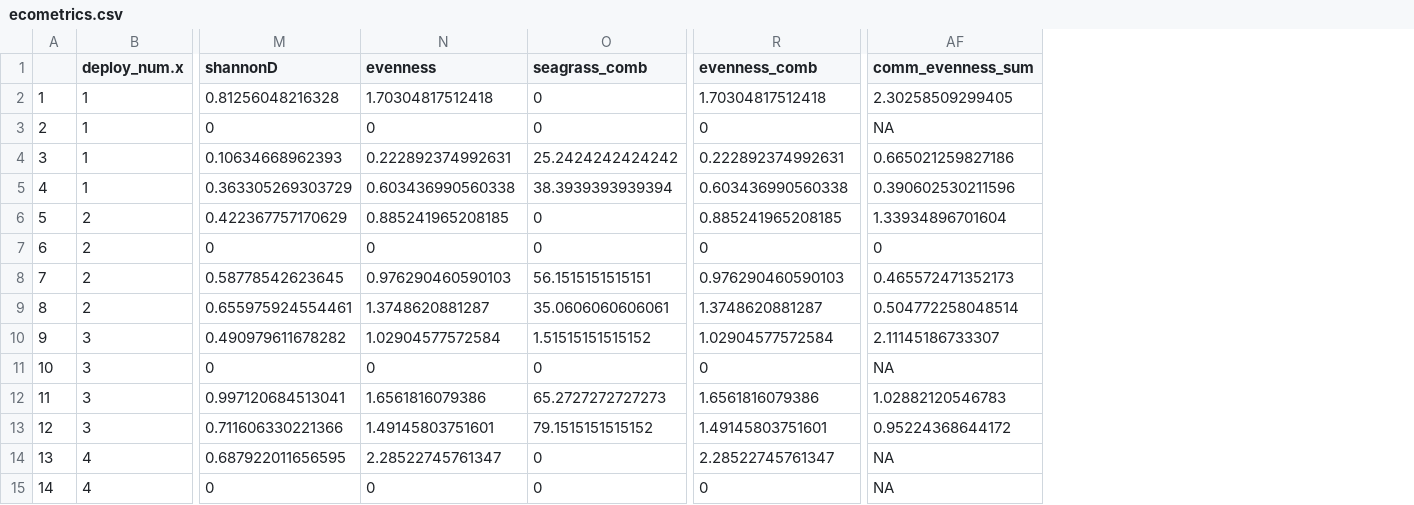
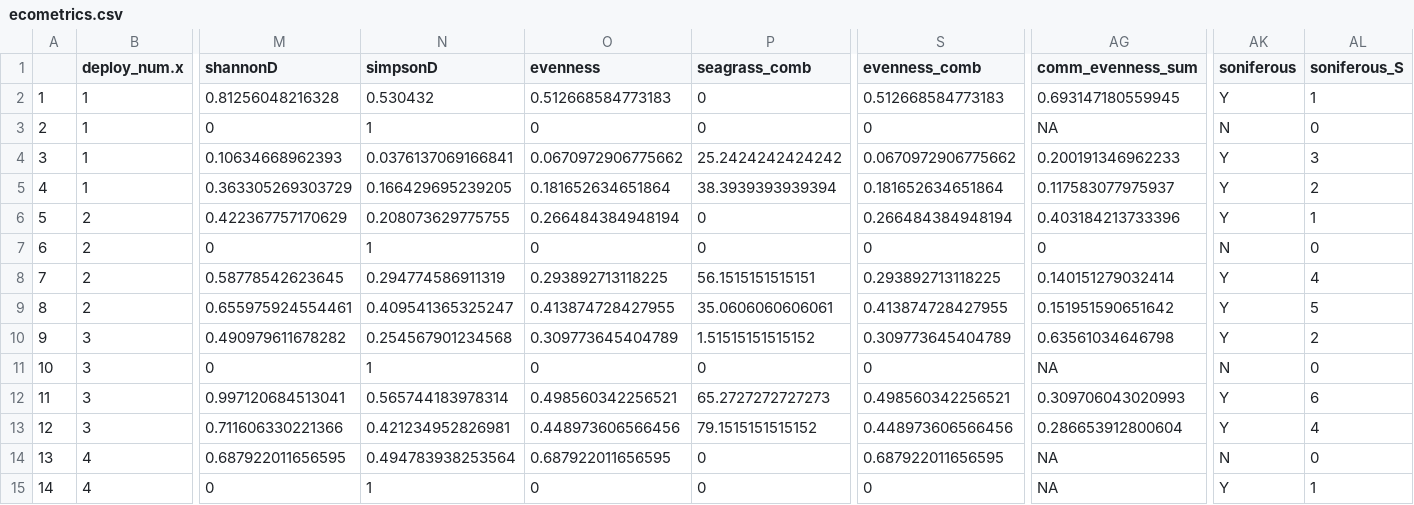
Before and after one commit to rebeccavh-git/sound_habitat_2019, a CSV file: data/clean_data/ecometrics.csv, drawn as a sheet; only a part is shown, gaps mark what is left out; addresses are those after the commit; the diff covers the shown part only; the diff names each change by its address in the sheet, - before the commit and + after, or states it on an @@ line.

Commit message:
updated ecometrics

```diff
--- a/data/clean_data/ecometrics.csv
+++ b/data/clean_data/ecometrics.csv
+column N (simpsonD), rows 2-15: 0.530432 | 1 | 0.0376137069166841 | 0.166429695239205 | 0.208073629775755 | 1 | 0.294774586911319 | 0.409541365325247 | 0.254567901234568 | 1 | 0.565744183978314 | 0.421234952826981 | 0.494783938253564 | 1
+column AK (soniferous), rows 2-15: Y | N | Y | Y | Y | N | Y | Y | Y | N | Y | Y | N | Y
+column AL (soniferous_S), rows 2-15: 1 | 0 | 3 | 2 | 1 | 0 | 4 | 5 | 2 | 0 | 6 | 4 | 0 | 1
-O2 (evenness): 1.70304817512418
+O2 (evenness): 0.512668584773183
-S2 (evenness_comb): 1.70304817512418
+S2 (evenness_comb): 0.512668584773183
-AG2 (comm_evenness_sum): 2.30258509299405
+AG2 (comm_evenness_sum): 0.693147180559945
-O4 (evenness): 0.222892374992631
+O4 (evenness): 0.0670972906775662
-S4 (evenness_comb): 0.222892374992631
+S4 (evenness_comb): 0.0670972906775662
-AG4 (comm_evenness_sum): 0.665021259827186
+AG4 (comm_evenness_sum): 0.200191346962233
-O5 (evenness): 0.603436990560338
+O5 (evenness): 0.181652634651864
-S5 (evenness_comb): 0.603436990560338
+S5 (evenness_comb): 0.181652634651864
-AG5 (comm_evenness_sum): 0.390602530211596
+AG5 (comm_evenness_sum): 0.117583077975937
-O6 (evenness): 0.885241965208185
+O6 (evenness): 0.266484384948194
-S6 (evenness_comb): 0.885241965208185
+S6 (evenness_comb): 0.266484384948194
-AG6 (comm_evenness_sum): 1.33934896701604
+AG6 (comm_evenness_sum): 0.403184213733396
-O8 (evenness): 0.976290460590103
+O8 (evenness): 0.293892713118225
-S8 (evenness_comb): 0.976290460590103
+S8 (evenness_comb): 0.293892713118225
-AG8 (comm_evenness_sum): 0.465572471352173
+AG8 (comm_evenness_sum): 0.140151279032414
-O9 (evenness): 1.3748620881287
+O9 (evenness): 0.413874728427955
-S9 (evenness_comb): 1.3748620881287
+S9 (evenness_comb): 0.413874728427955
-AG9 (comm_evenness_sum): 0.504772258048514
+AG9 (comm_evenness_sum): 0.151951590651642
-O10 (evenness): 1.02904577572584
+O10 (evenness): 0.309773645404789
-S10 (evenness_comb): 1.02904577572584
+S10 (evenness_comb): 0.309773645404789
-AG10 (comm_evenness_sum): 2.11145186733307
+AG10 (comm_evenness_sum): 0.63561034646798
-O12 (evenness): 1.6561816079386
+O12 (evenness): 0.498560342256521
-S12 (evenness_comb): 1.6561816079386
+S12 (evenness_comb): 0.498560342256521
-AG12 (comm_evenness_sum): 1.02882120546783
+AG12 (comm_evenness_sum): 0.309706043020993
-O13 (evenness): 1.49145803751601
+O13 (evenness): 0.448973606566456
-S13 (evenness_comb): 1.49145803751601
+S13 (evenness_comb): 0.448973606566456
-AG13 (comm_evenness_sum): 0.95224368644172
+AG13 (comm_evenness_sum): 0.286653912800604
-O14 (evenness): 2.28522745761347
+O14 (evenness): 0.687922011656595
-S14 (evenness_comb): 2.28522745761347
+S14 (evenness_comb): 0.687922011656595
```
Also changed, not shown: 28 edited cells elsewhere in this file.
